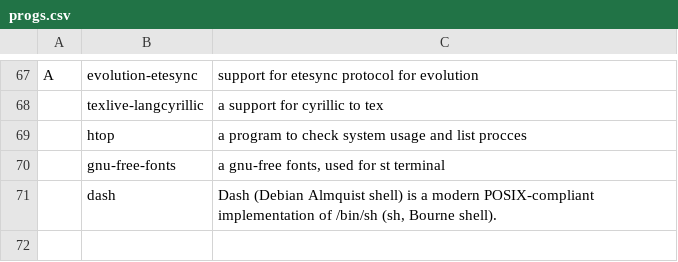
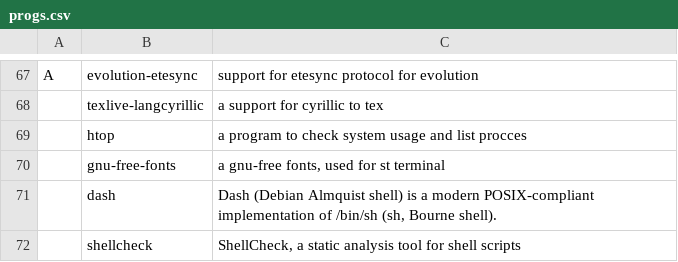
Before and after one commit to nlif-m/larbs, a CSV file: progs.csv, drawn as a sheet; only a part is shown, gaps mark what is left out; the diff names each change by its address in the sheet, - before the commit and + after, or states it on an @@ line.

Commit message:
feat: add a shellcheck

```diff
--- a/progs.csv
+++ b/progs.csv
+row 72:  | shellcheck | ShellCheck, a static analysis tool for shell scripts
```
